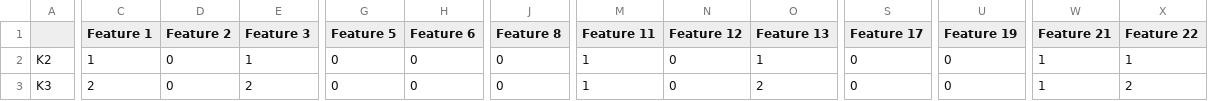
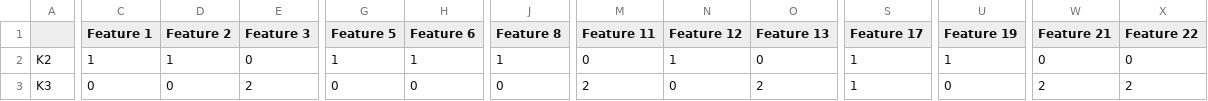
Before and after one commit to KwatMDPhD/ccal, a TSV file: notebook/nmf__0__0-1__10/3/w/hcc__information__100__ward/hcc__k_x_column.tsv, drawn as a sheet; only a part is shown, gaps mark what is left out; the diff covers the shown part only; the diff names each change by its address in the sheet, - before the commit and + after, or states it on an @@ line.

```diff
--- a/notebook/nmf__0__0-1__10/3/w/hcc__information__100__ward/hcc__k_x_column.tsv
+++ b/notebook/nmf__0__0-1__10/3/w/hcc__information__100__ward/hcc__k_x_column.tsv
-D2 (Feature 2): 0
+D2 (Feature 2): 1
-E2 (Feature 3): 1
+E2 (Feature 3): 0
-G2 (Feature 5): 0
+G2 (Feature 5): 1
-H2 (Feature 6): 0
+H2 (Feature 6): 1
-J2 (Feature 8): 0
+J2 (Feature 8): 1
-M2 (Feature 11): 1
+M2 (Feature 11): 0
-N2 (Feature 12): 0
+N2 (Feature 12): 1
-O2 (Feature 13): 1
+O2 (Feature 13): 0
-S2:S3 (Feature 17): 0
+S2:S3 (Feature 17): 1
-U2 (Feature 19): 0
+U2 (Feature 19): 1
-W2 (Feature 21): 1
+W2 (Feature 21): 0
-X2 (Feature 22): 1
+X2 (Feature 22): 0
-C3 (Feature 1): 2
+C3 (Feature 1): 0
-M3 (Feature 11): 1
+M3 (Feature 11): 2
-W3 (Feature 21): 1
+W3 (Feature 21): 2
```
Also changed, not shown: 13 edited cells elsewhere in this file, notebook/nmf__0__0-1__10/3/w/hcc__information__100__ward/distance__column_x_column.tsv, 7 other files.
